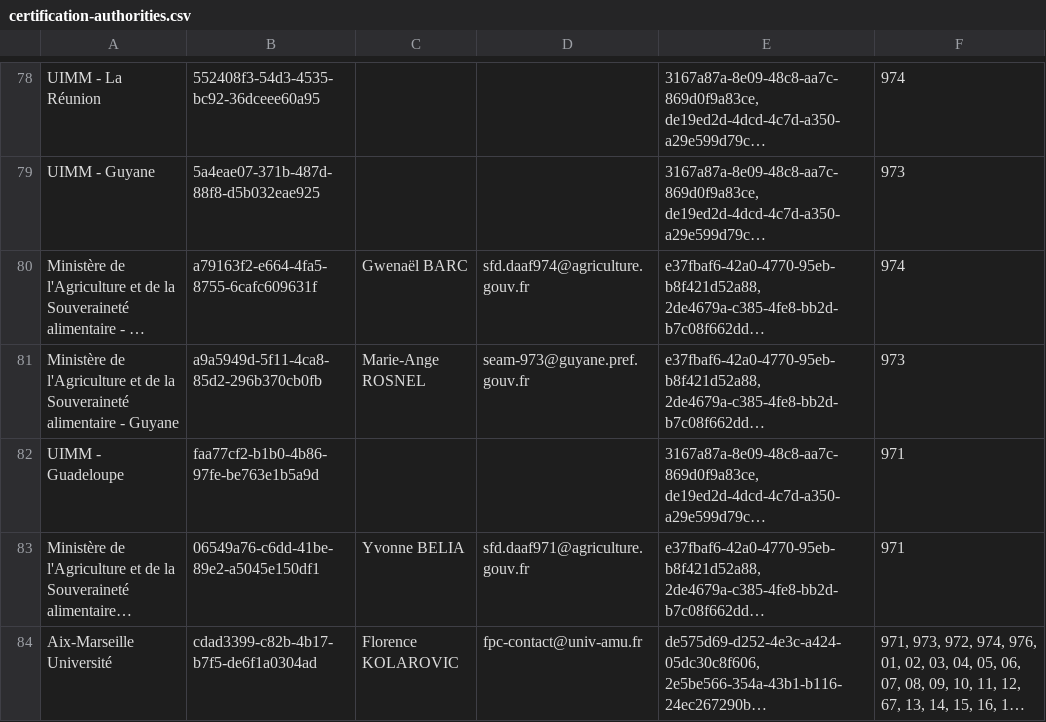
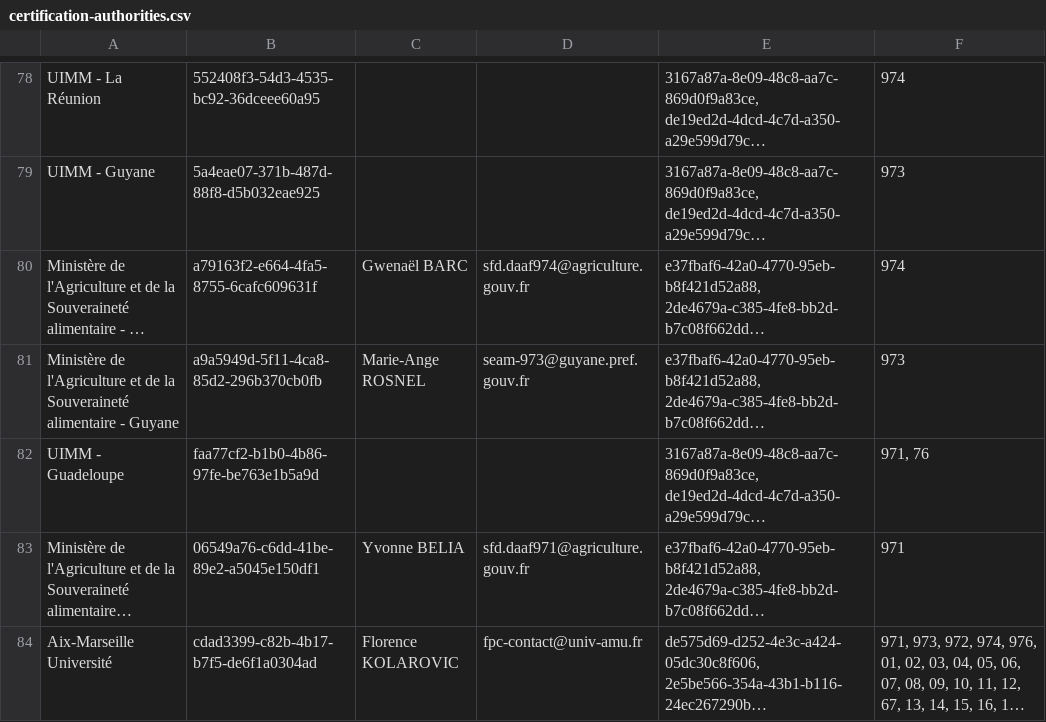
Before and after one commit to SocialGouv/reva, a CSV file: packages/reva-api/prisma/seed/referentials/certification-authorities.csv, drawn as a sheet; only a part is shown, gaps mark what is left out; long unchanged cells end in …; the diff covers the shown part only; the diff names each change by its address in the sheet, - before the commit and + after, or states it on an @@ line.

```diff
--- a/packages/reva-api/prisma/seed/referentials/certification-authorities.csv
+++ b/packages/reva-api/prisma/seed/referentials/certification-authorities.csv
-F82: 971
+F82: 971, 76
```
Also changed, not shown: 1 added row elsewhere in this file.
